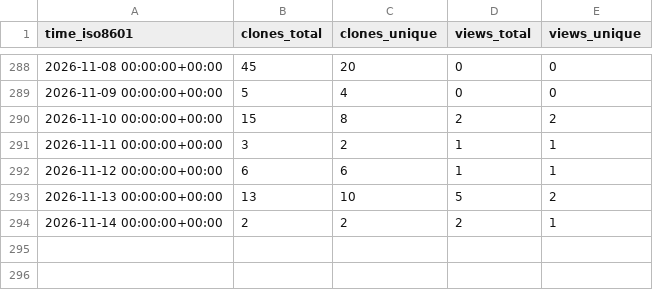
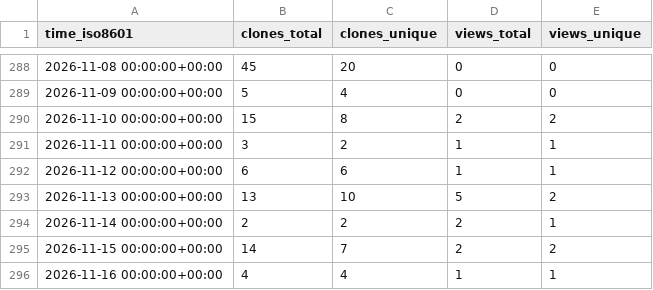
Before and after one commit to grp-bork/porTraits, a CSV file: grp-bork/porTraits/ghrs-data/views_clones_aggregate.csv, drawn as a sheet; only a part is shown, gaps mark what is left out; the diff names each change by its address in the sheet, - before the commit and + after, or states it on an @@ line.

```diff
--- a/grp-bork/porTraits/ghrs-data/views_clones_aggregate.csv
+++ b/grp-bork/porTraits/ghrs-data/views_clones_aggregate.csv
+row 295: 2026-11-15 00:00:00+00:00 | 14 | 7 | 2 | 2
+row 296: 2026-11-16 00:00:00+00:00 | 4 | 4 | 1 | 1
```
Also changed, not shown: 1 other file.
